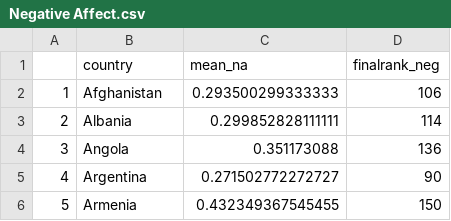
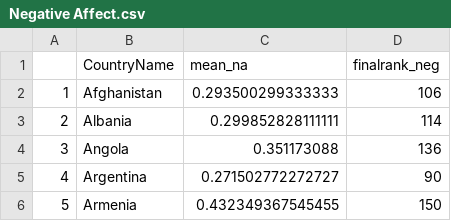
Before and after one commit to Seranne/IntroDSproject, a CSV file: Scored data+Rmds/Negative Affect.csv, drawn as a sheet; only a part is shown.

```diff
--- a/Scored data+Rmds/Negative Affect.csv
+++ b/Scored data+Rmds/Negative Affect.csv
@@ -1,2 +1,2 @@
-"","country","mean_na","finalrank_neg"
+"","CountryName","mean_na","finalrank_neg"
 "1","Afghanistan",0.293500299333333,106
```
Also changed, not shown: Scored data+Rmds/Positive Affect.csv, 2 other files.
